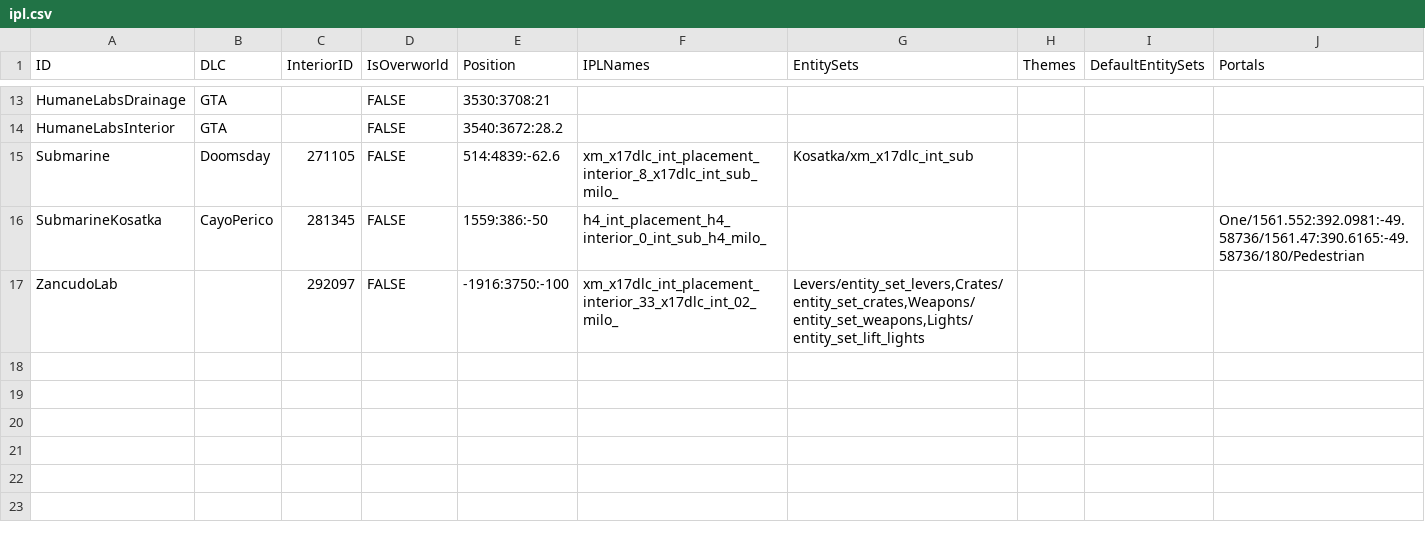
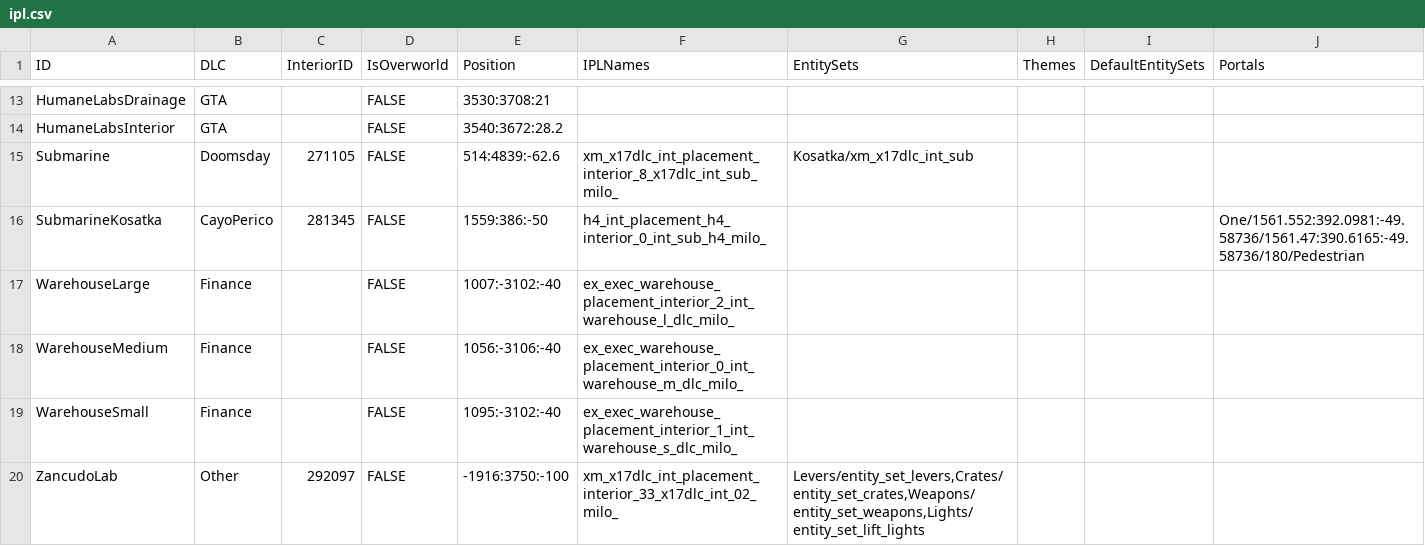
Before and after one commit to jaymirecki/JaysMod, a CSV file: DataCreation/ipl.csv, drawn as a sheet; only a part is shown, gaps mark what is left out.

```diff
--- a/DataCreation/ipl.csv
+++ b/DataCreation/ipl.csv
@@ -16,2 +16,5 @@ Submarine,Doomsday,271105,FALSE,514:4839:-62.6,xm_x17dlc_int_placement_interior_
 SubmarineKosatka,CayoPerico,281345,FALSE,1559:386:-50,h4_int_placement_h4_interior_0_int_sub_h4_milo_,,,,One/1561.552:392.0981:-49.58736/1561.47:390.6165:-49.58736/180/Pedestrian
-ZancudoLab,,292097,FALSE,-1916:3750:-100,xm_x17dlc_int_placement_interior_33_x17dlc_int_02_milo_,"Levers/entity_set_levers,Crates/entity_set_crates,Weapons/entity_set_weapons,Lights/entity_set_lift_lights",,,
+WarehouseLarge,Finance,,FALSE,1007:-3102:-40,ex_exec_warehouse_placement_interior_2_int_warehouse_l_dlc_milo_,,,,
+WarehouseMedium,Finance,,FALSE,1056:-3106:-40,ex_exec_warehouse_placement_interior_0_int_warehouse_m_dlc_milo_,,,,
+WarehouseSmall,Finance,,FALSE,1095:-3102:-40,ex_exec_warehouse_placement_interior_1_int_warehouse_s_dlc_milo_,,,,
+ZancudoLab,Other,292097,FALSE,-1916:3750:-100,xm_x17dlc_int_placement_interior_33_x17dlc_int_02_milo_,"Levers/entity_set_levers,Crates/entity_set_crates,Weapons/entity_set_weapons,Lights/entity_set_lift_lights",,,
```
Also changed, not shown: 12 other files.
